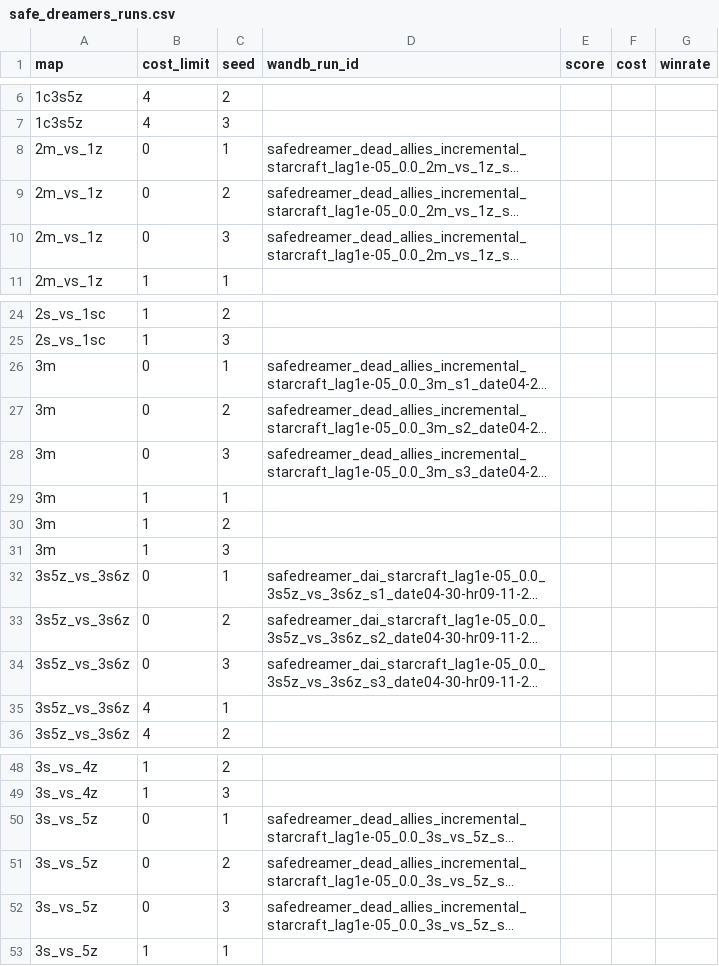
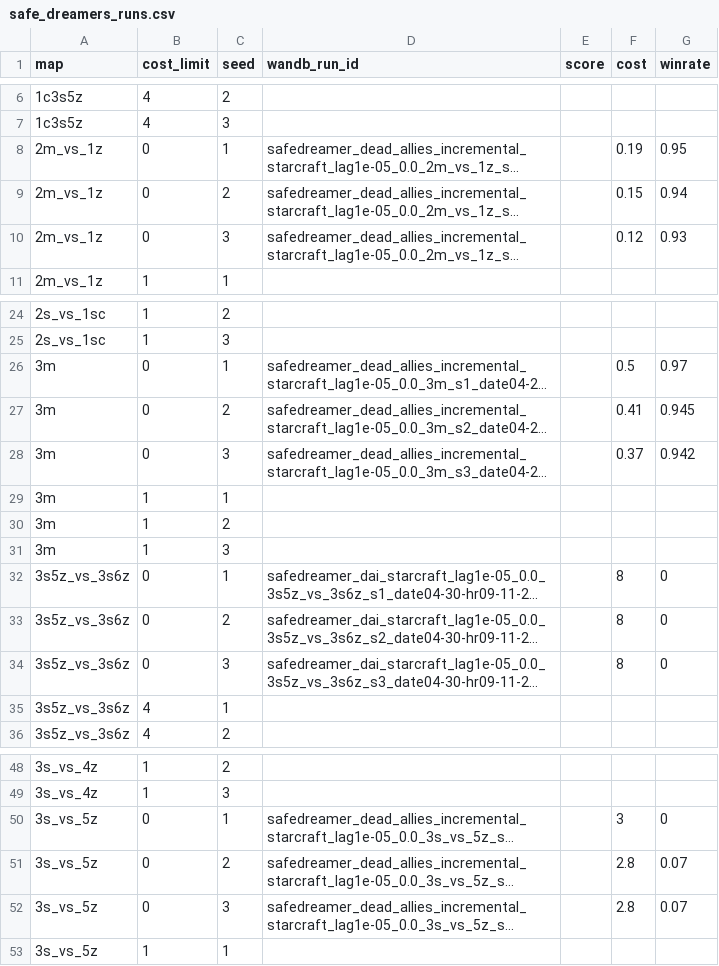
Before and after one commit to razisamuely/private-mamba, a CSV file: docs/results/safe_dreamers_runs.csv, drawn as a sheet; only a part is shown, gaps mark what is left out; long unchanged cells end in …; the diff names each change by its address in the sheet, - before the commit and + after, or states it on an @@ line.

```diff
--- a/docs/results/safe_dreamers_runs.csv
+++ b/docs/results/safe_dreamers_runs.csv
-F8 (cost): (empty)
+F8 (cost): 0.19
-G8 (winrate): (empty)
+G8 (winrate): 0.95
-F9 (cost): (empty)
+F9 (cost): 0.15
-G9 (winrate): (empty)
+G9 (winrate): 0.94
-F10 (cost): (empty)
+F10 (cost): 0.12
-G10 (winrate): (empty)
+G10 (winrate): 0.93
-F26 (cost): (empty)
+F26 (cost): 0.5
-G26 (winrate): (empty)
+G26 (winrate): 0.97
-F27 (cost): (empty)
+F27 (cost): 0.41
-G27 (winrate): (empty)
+G27 (winrate): 0.945
-F28 (cost): (empty)
+F28 (cost): 0.37
-G28 (winrate): (empty)
+G28 (winrate): 0.942
-F32:F34 (cost): (empty)
+F32:F34 (cost): 8
-G32:G34 (winrate): (empty)
+G32:G34 (winrate): 0
-F50 (cost): (empty)
+F50 (cost): 3
-G50 (winrate): (empty)
+G50 (winrate): 0
-F51:F52 (cost): (empty)
+F51:F52 (cost): 2.8
-G51:G52 (winrate): (empty)
+G51:G52 (winrate): 0.07
```
Also changed, not shown: docs/results/collision_runs.csv, 3 other files.
